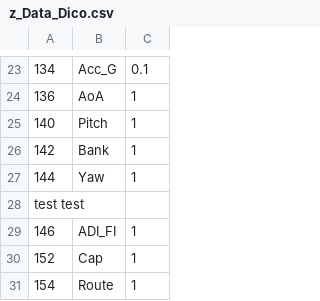
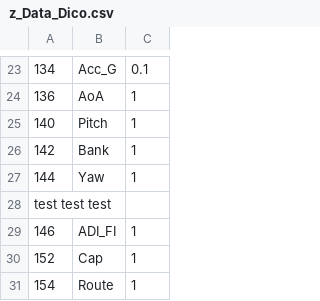
Before and after one commit to 3rd-KaTZe/Link, a CSV file: z_Data_Dico.csv, drawn as a sheet; only a part is shown, gaps mark what is left out.

Commit message:
test

```diff
--- a/z_Data_Dico.csv
+++ b/z_Data_Dico.csv
@@ -27,3 +27,3 @@
 144,Yaw,1
-test test
+test test test
 146,ADI_FI,1
```
